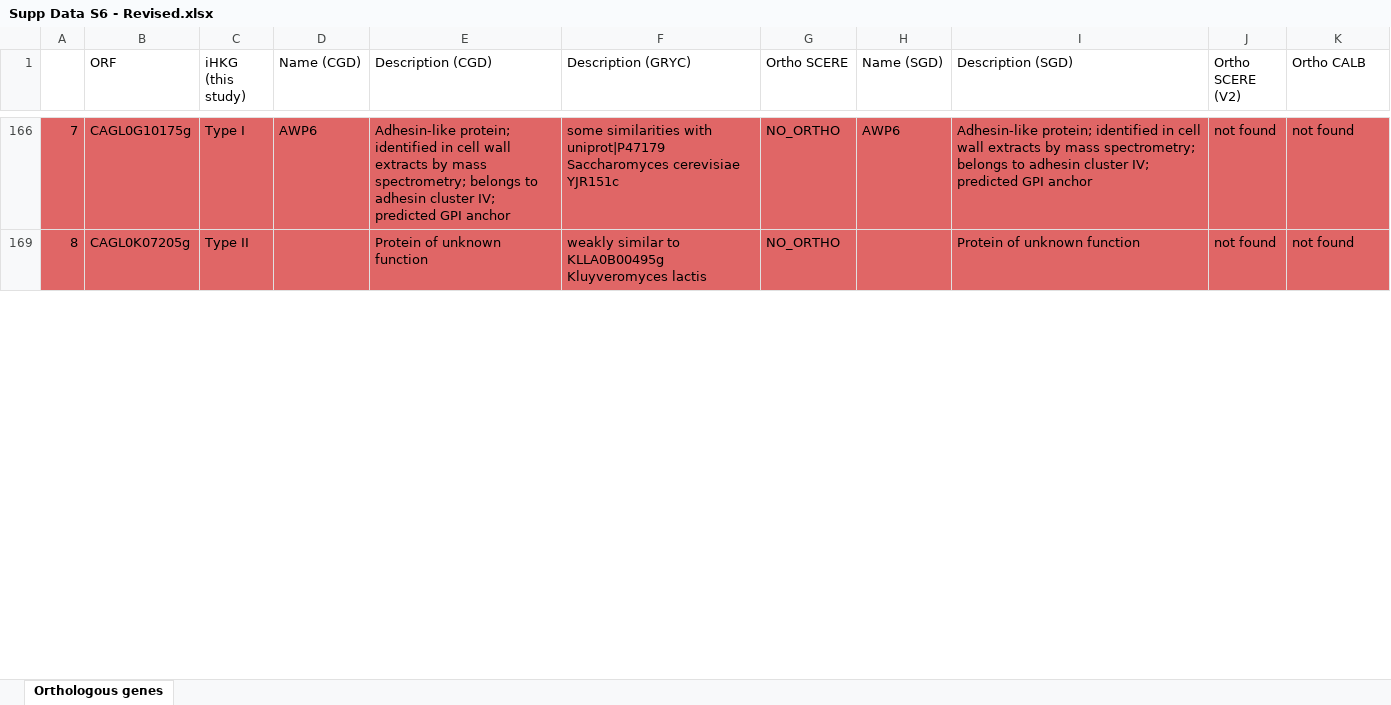
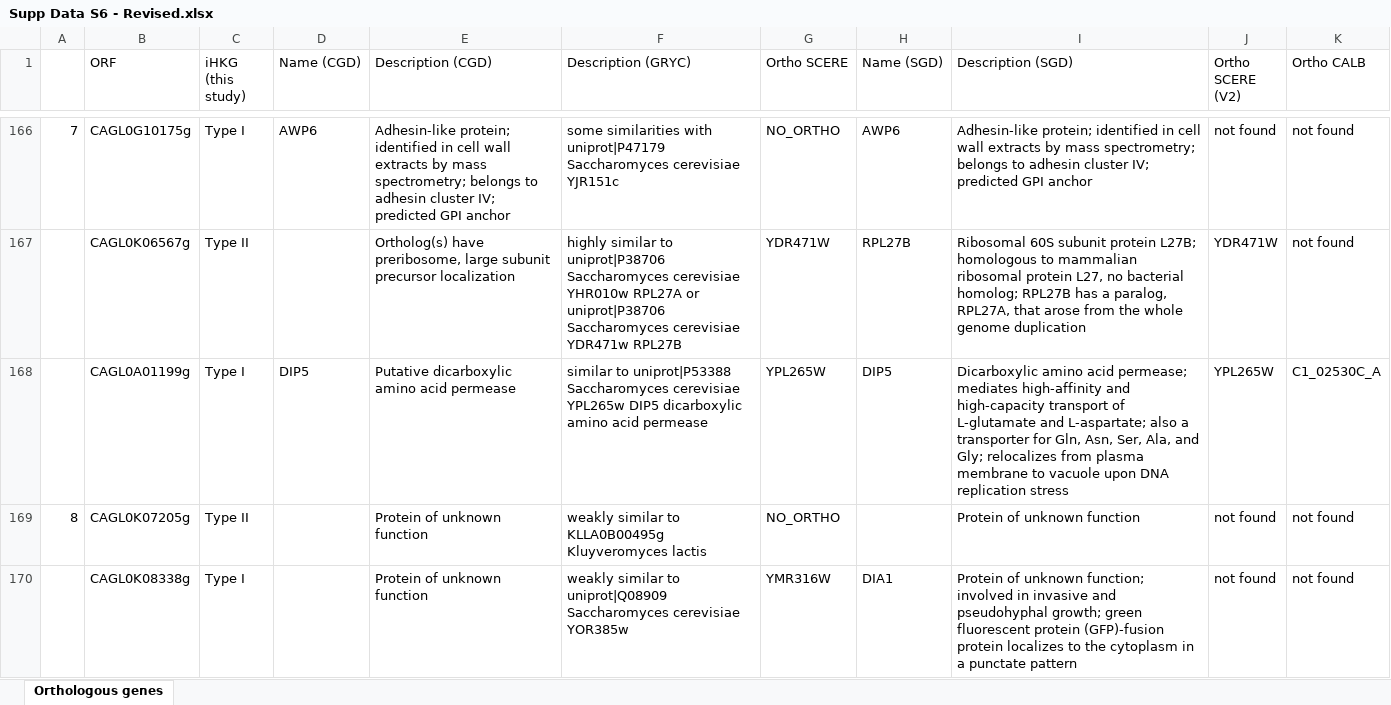
Before and after one commit to thomasdenecker/iHKG, an Excel workbook: Manuscript nargab/Supp Data S6 - Revised.xlsx, sheet Orthologous genes, drawn as a sheet; only a part is shown, gaps mark what is left out; values as stored, in another font and other column widths than the file's, no borders; the diff covers the shown part only; the diff names each change by its address in the sheet, - before the commit and + after, or states it on an @@ line.

Commit message:
Access to Supp Data S6

```diff
--- a/Manuscript nargab/Supp Data S6 - Revised.xlsx (sheet Orthologous genes)
+++ b/Manuscript nargab/Supp Data S6 - Revised.xlsx (sheet Orthologous genes)
-A166:K166 fill: #E06666
+A166:K166 fill: none
@@ row 167 unhidden:  | CAGL0K06567g | Type II |  | Ortholog(s) have preribosome, large subunit precursor localization | highly similar to uniprot|P38706 Saccharomyces cerevisiae YHR010w RPL27A or uniprot|P38706 Saccharomyces cerevisiae YDR471w RPL27B | YDR471W | RPL27B | Ribosomal 60S subunit protein L27B; homologous to mammalian ribosomal protein L27, no bacterial homolog; RPL27B has a paralog, RPL27A, that arose from the whole genome duplication | YDR471W | not found @@
@@ row 168 unhidden:  | CAGL0A01199g | Type I | DIP5 | Putative dicarboxylic amino acid permease | similar to uniprot|P53388 Saccharomyces cerevisiae YPL265w DIP5 dicarboxylic amino acid permease | YPL265W | DIP5 | Dicarboxylic amino acid permease; mediates high-affinity and high-capacity transport of L-glutamate and L-aspartate; also a transporter for Gln, Asn, Ser, Ala, and Gly; relocalizes from plasma membrane to vacuole upon DNA replication stress | YPL265W | C1_02530C_A @@
-A169:K169 fill: #E06666
+A169:K169 fill: none
@@ row 170 unhidden:  | CAGL0K08338g | Type I |  | Protein of unknown function | weakly similar to uniprot|Q08909 Saccharomyces cerevisiae YOR385w | YMR316W | DIA1 | Protein of unknown function; involved in invasive and pseudohyphal growth; green fluorescent protein (GFP)-fusion protein localizes to the cytoplasm in a punctate pattern | not found | not found @@
```
Also changed, not shown: 190 hidden or unhidden rows and cell formats elsewhere in this sheet.
